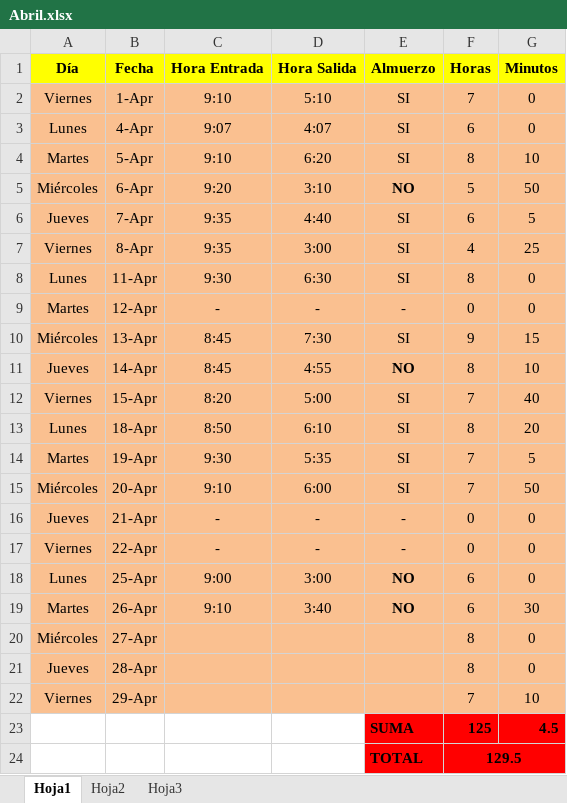
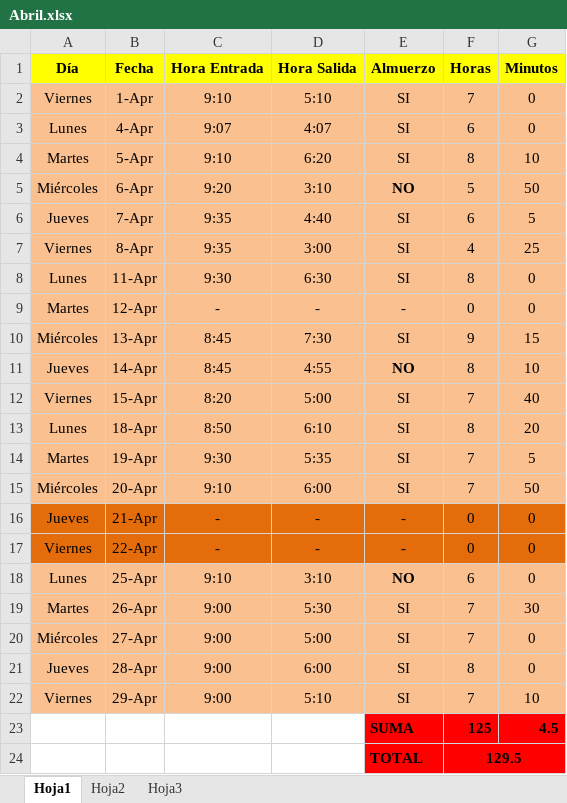
Before and after one commit to DeusDeus/tam-c, an Excel workbook: Horas/Abril.xlsx, sheet Hoja1, drawn as a sheet; values as stored, in another font and other column widths than the file's, no borders; the diff names each change by its address in the sheet, - before the commit and + after, or states it on an @@ line.

```diff
--- a/Horas/Abril.xlsx (sheet Hoja1)
+++ b/Horas/Abril.xlsx (sheet Hoja1)
-A16:G17 fill: #FAC090
+A16:G17 fill: #E46C0A
-C18 (Hora Entrada): 9:00
+C18 (Hora Entrada): 9:10
-D18 (Hora Salida): 3:00
+D18 (Hora Salida): 3:10
-C19 (Hora Entrada): 9:10
+C19 (Hora Entrada): 9:00
-D19 (Hora Salida): 3:40
+D19 (Hora Salida): 5:30
-E19 (Almuerzo): NO
+E19 (Almuerzo): SI
-E19 bold: on
+E19 bold: off
-F19 (Horas): 6
+F19 (Horas): 7
-C20:C22 (Hora Entrada): (empty)
+C20:C22 (Hora Entrada): 9:00
-D20 (Hora Salida): (empty)
+D20 (Hora Salida): 5:00
-E20:E22 (Almuerzo): (empty)
+E20:E22 (Almuerzo): SI
-F20 (Horas): 8
+F20 (Horas): 7
-D21 (Hora Salida): (empty)
+D21 (Hora Salida): 6:00
-D22 (Hora Salida): (empty)
+D22 (Hora Salida): 5:10
```
